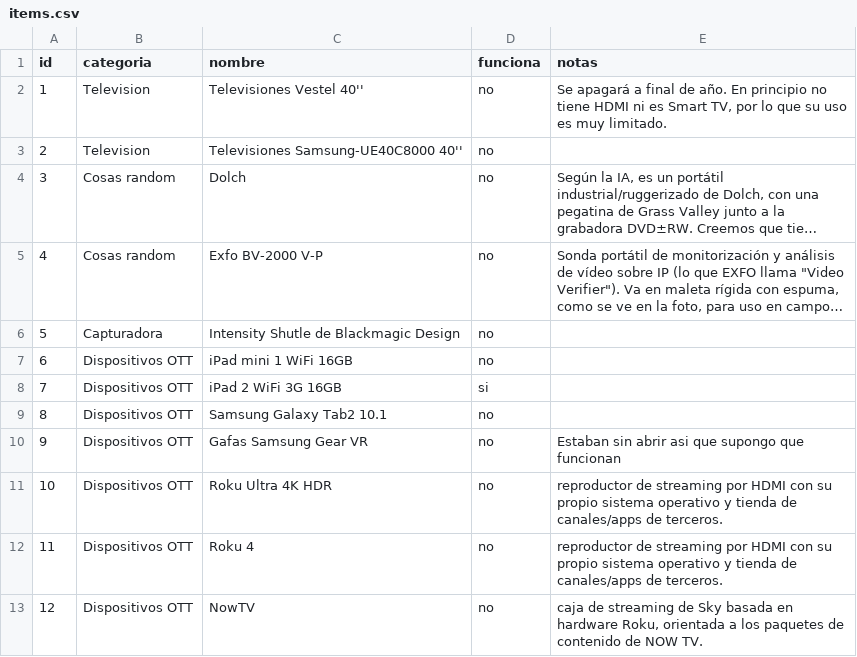
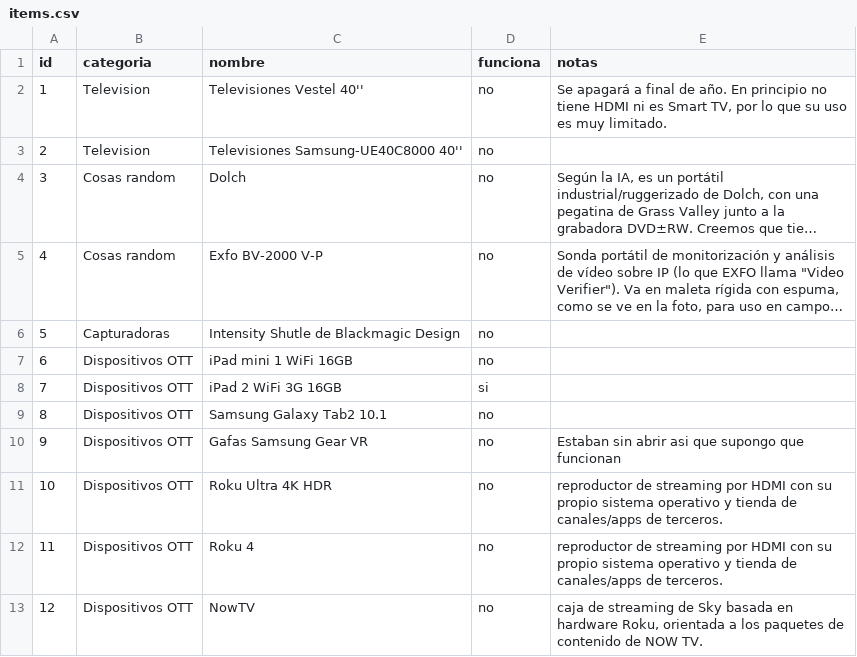
Before and after one commit to carlosgonzalezsanc/sorteo-almacen-publico, a CSV file: data/items.csv, drawn as a sheet; only a part is shown; long unchanged cells end in …; the diff names each change by its address in the sheet, - before the commit and + after, or states it on an @@ line.

Commit message:
Unificar la categoria Capturadoras

```diff
--- a/data/items.csv
+++ b/data/items.csv
-B6 (categoria): Capturadora
+B6 (categoria): Capturadoras
```
